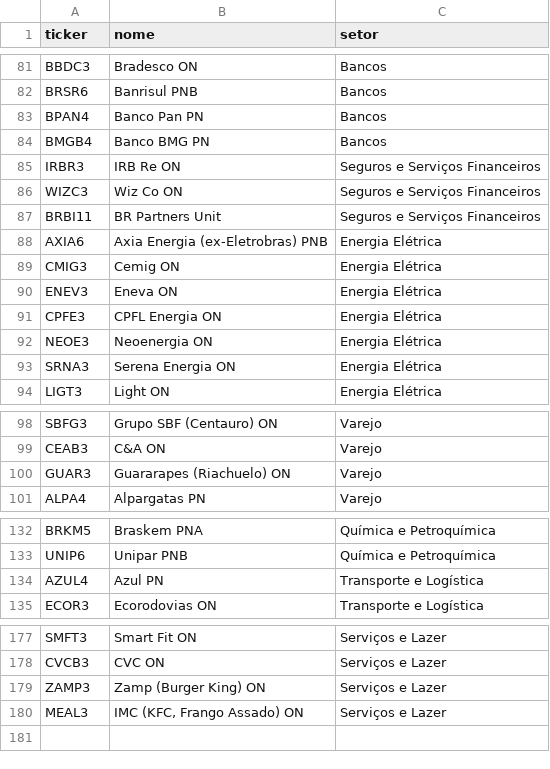
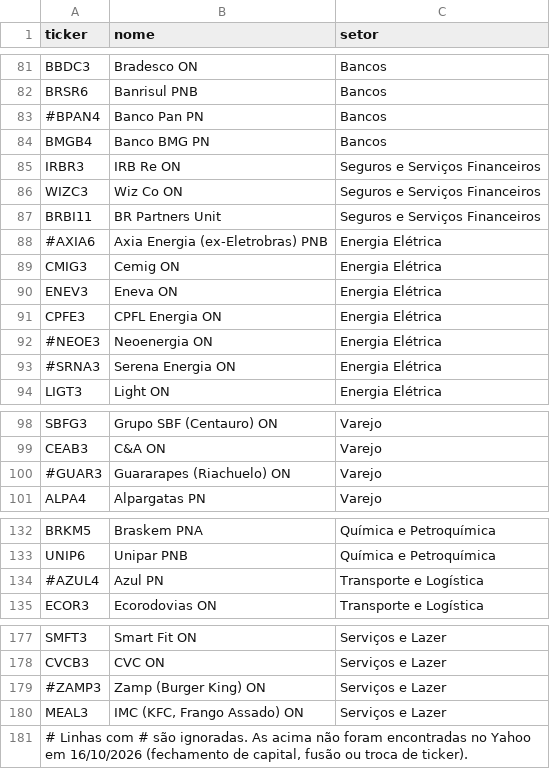
Before and after one commit to GeffMB/radar-b3, a CSV file: tickers.csv, drawn as a sheet; only a part is shown, gaps mark what is left out; the diff covers the shown part only.

Commit message:
Desativa 10 tickers não encontrados no Yahoo

```diff
--- a/tickers.csv
+++ b/tickers.csv
@@ -82,3 +82,3 @@ BBDC3;Bradesco ON;Bancos
 BRSR6;Banrisul PNB;Bancos
-BPAN4;Banco Pan PN;Bancos
+#BPAN4;Banco Pan PN;Bancos
 BMGB4;Banco BMG PN;Bancos
@@ -87,3 +87,3 @@ WIZC3;Wiz Co ON;Seguros e Serviços Financeiros
 BRBI11;BR Partners Unit;Seguros e Serviços Financeiros
-AXIA6;Axia Energia (ex-Eletrobras) PNB;Energia Elétrica
+#AXIA6;Axia Energia (ex-Eletrobras) PNB;Energia Elétrica
 CMIG3;Cemig ON;Energia Elétrica
@@ -91,4 +91,4 @@ ENEV3;Eneva ON;Energia Elétrica
 CPFE3;CPFL Energia ON;Energia Elétrica
-NEOE3;Neoenergia ON;Energia Elétrica
-SRNA3;Serena Energia ON;Energia Elétrica
+#NEOE3;Neoenergia ON;Energia Elétrica
+#SRNA3;Serena Energia ON;Energia Elétrica
 LIGT3;Light ON;Energia Elétrica
@@ -99,3 +99,3 @@ SBFG3;Grupo SBF (Centauro) ON;Varejo
 CEAB3;C&A ON;Varejo
-GUAR3;Guararapes (Riachuelo) ON;Varejo
+#GUAR3;Guararapes (Riachuelo) ON;Varejo
 ALPA4;Alpargatas PN;Varejo
@@ -133,3 +133,3 @@ BRKM5;Braskem PNA;Química e Petroquímica
 UNIP6;Unipar PNB;Química e Petroquímica
-AZUL4;Azul PN;Transporte e Logística
+#AZUL4;Azul PN;Transporte e Logística
 ECOR3;Ecorodovias ON;Transporte e Logística
@@ -178,3 +178,4 @@ SMFT3;Smart Fit ON;Serviços e Lazer
 CVCB3;CVC ON;Serviços e Lazer
-ZAMP3;Zamp (Burger King) ON;Serviços e Lazer
+#ZAMP3;Zamp (Burger King) ON;Serviços e Lazer
 MEAL3;IMC (KFC, Frango Assado) ON;Serviços e Lazer
+# Linhas com # são ignoradas. As acima não foram encontradas no Yahoo em 16/10/2026 (fechamento de capital, fusão ou troca de ticker).
```
Also changed, not shown: 3 edited cells elsewhere in this file.
